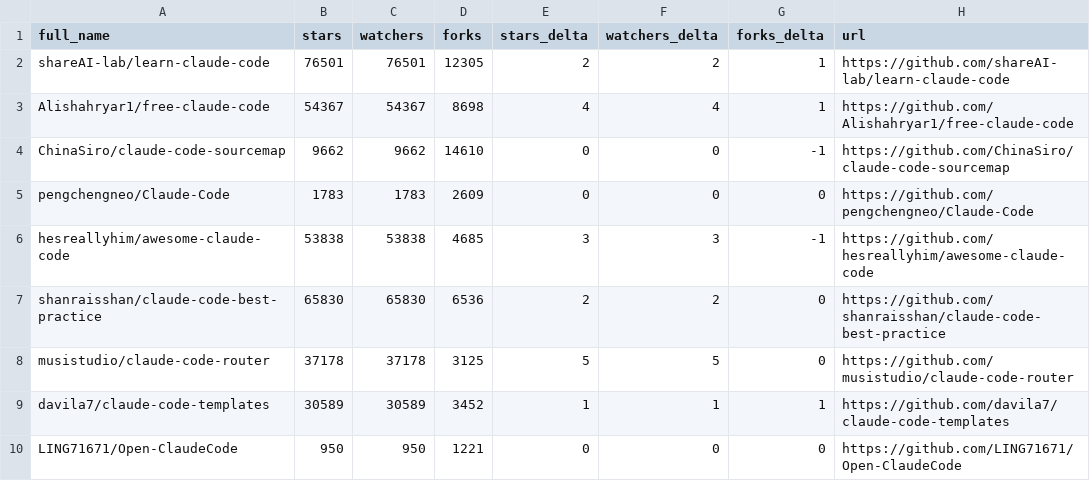
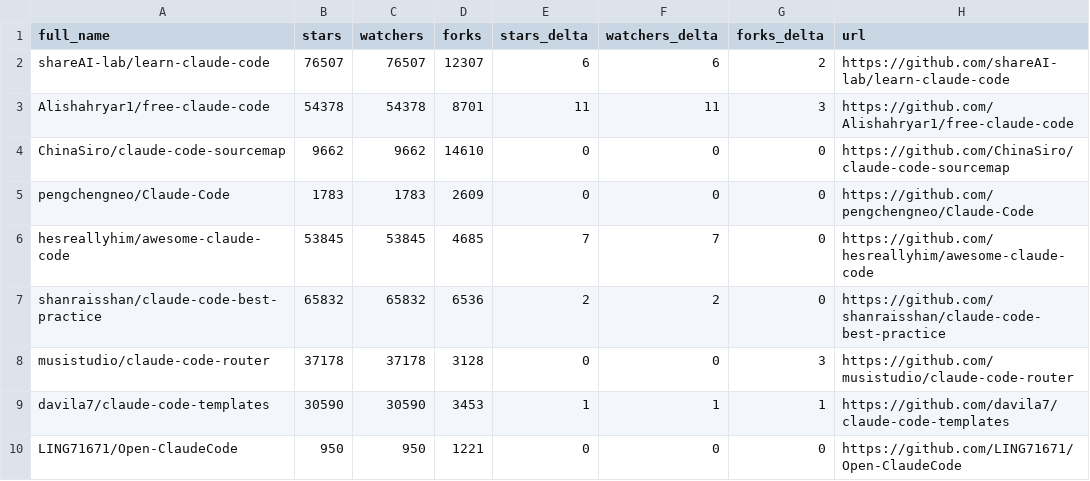
Before and after one commit to awaliuddin/awesome-claude-code, a CSV file: data/repo-ticker.csv, drawn as a sheet; only a part is shown; the diff covers the shown part only.

```diff
--- a/data/repo-ticker.csv
+++ b/data/repo-ticker.csv
@@ -1,10 +1,10 @@
 full_name,stars,watchers,forks,stars_delta,watchers_delta,forks_delta,url
-shareAI-lab/learn-claude-code,76501,76501,12305,2,2,1,https://github.com/shareAI-lab/learn-claude-code
-Alishahryar1/free-claude-code,54367,54367,8698,4,4,1,https://github.com/Alishahryar1/free-claude-code
-ChinaSiro/claude-code-sourcemap,9662,9662,14610,0,0,-1,https://github.com/ChinaSiro/claude-code-sourcemap
+shareAI-lab/learn-claude-code,76507,76507,12307,6,6,2,https://github.com/shareAI-lab/learn-claude-code
+Alishahryar1/free-claude-code,54378,54378,8701,11,11,3,https://github.com/Alishahryar1/free-claude-code
+ChinaSiro/claude-code-sourcemap,9662,9662,14610,0,0,0,https://github.com/ChinaSiro/claude-code-sourcemap
 pengchengneo/Claude-Code,1783,1783,2609,0,0,0,https://github.com/pengchengneo/Claude-Code
-hesreallyhim/awesome-claude-code,53838,53838,4685,3,3,-1,https://github.com/hesreallyhim/awesome-claude-code
-shanraisshan/claude-code-best-practice,65830,65830,6536,2,2,0,https://github.com/shanraisshan/claude-code-best-practice
-musistudio/claude-code-router,37178,37178,3125,5,5,0,https://github.com/musistudio/claude-code-router
-davila7/claude-code-templates,30589,30589,3452,1,1,1,https://github.com/davila7/claude-code-templates
+hesreallyhim/awesome-claude-code,53845,53845,4685,7,7,0,https://github.com/hesreallyhim/awesome-claude-code
+shanraisshan/claude-code-best-practice,65832,65832,6536,2,2,0,https://github.com/shanraisshan/claude-code-best-practice
+musistudio/claude-code-router,37178,37178,3128,0,0,3,https://github.com/musistudio/claude-code-router
+davila7/claude-code-templates,30590,30590,3453,1,1,1,https://github.com/davila7/claude-code-templates
 LING71671/Open-ClaudeCode,950,950,1221,0,0,0,https://github.com/LING71671/Open-ClaudeCode
```
Also changed, not shown: 2 added rows, 2 removed rows, 3 moved rows and 97 edited cells elsewhere in this file, 2 other files.
